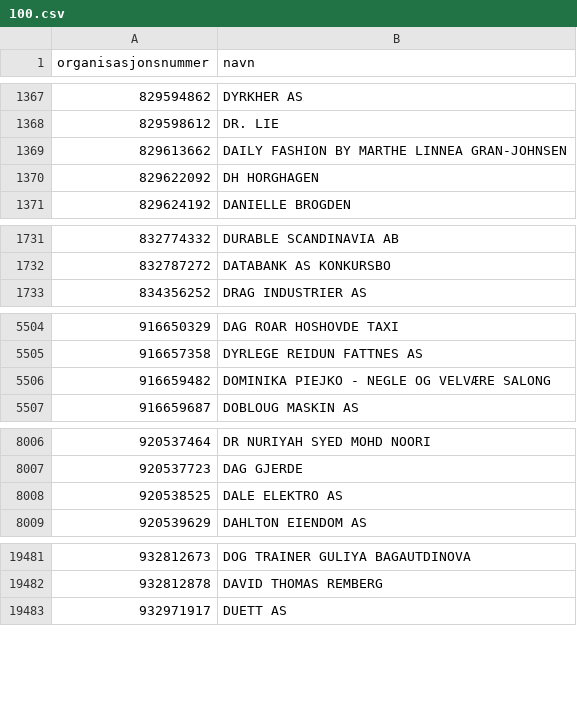
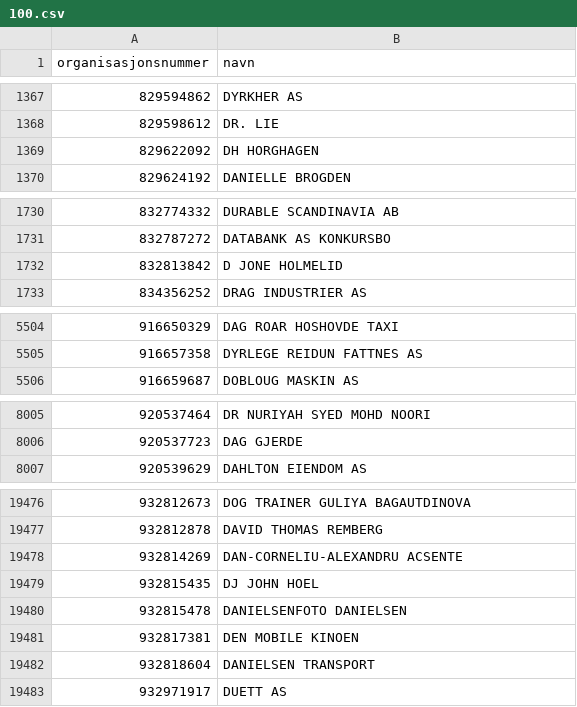
Before and after one commit to FFaanes/bedriftsoppslag, a CSV file: Main/OrgOppslag/data/100.csv, drawn as a sheet; only a part is shown, gaps mark what is left out; the diff covers the shown part only.

```diff
--- a/Main/OrgOppslag/data/100.csv
+++ b/Main/OrgOppslag/data/100.csv
@@ -1368,3 +1368,2 @@ organisasjonsnummer,navn
 829598612,DR. LIE
-829613662,DAILY FASHION BY MARTHE LINNEA GRAN-JOHNSEN
 829622092,DH HORGHAGEN
@@ -1732,2 +1731,3 @@ organisasjonsnummer,navn
 832787272,DATABANK AS KONKURSBO
+832813842,D JONE HOLMELID
 834356252,DRAG INDUSTRIER AS
@@ -5505,3 +5505,2 @@ organisasjonsnummer,navn
 916657358,DYRLEGE REIDUN FATTNES AS
-916659482,DOMINIKA PIEJKO - NEGLE OG VELVÆRE SALONG
 916659687,DOBLOUG MASKIN AS
@@ -8007,3 +8006,2 @@ organisasjonsnummer,navn
 920537723,DAG GJERDE
-920538525,DALE ELEKTRO AS
 920539629,DAHLTON EIENDOM AS
@@ -19482,2 +19477,7 @@ organisasjonsnummer,navn
 932812878,DAVID THOMAS REMBERG
+932814269,DAN-CORNELIU-ALEXANDRU ACSENTE
+932815435,DJ JOHN HOEL
+932815478,DANIELSENFOTO DANIELSEN
+932817381,DEN MOBILE KINOEN
+932818604,DANIELSEN TRANSPORT
 932971917,DUETT AS
```
Also changed, not shown: 3 added rows, 10 removed rows and 2 edited cells elsewhere in this file, Main/OrgOppslag/data/105.csv, Main/OrgOppslag/data/106.csv, 33 other files.
